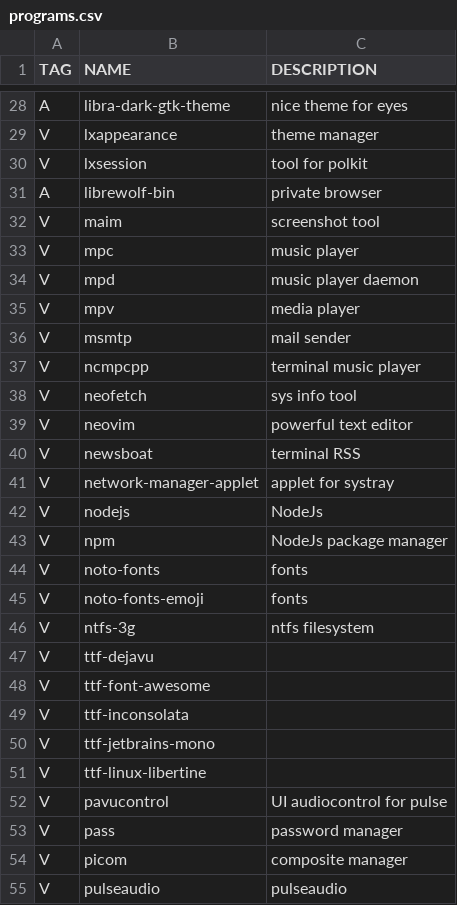
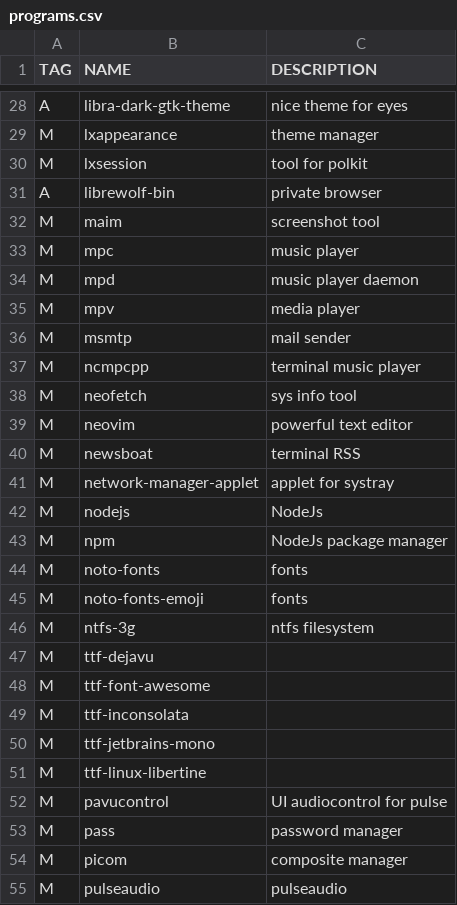
Before and after one commit to 11me/alas, a CSV file: programs.csv, drawn as a sheet; only a part is shown, gaps mark what is left out; the diff covers the shown part only; the diff names each change by its address in the sheet, - before the commit and + after, or states it on an @@ line.

```diff
--- a/programs.csv
+++ b/programs.csv
-A29:A30 (TAG): V
+A29:A30 (TAG): M
-A32:A55 (TAG): V
+A32:A55 (TAG): M
```
Also changed, not shown: 51 edited cells elsewhere in this file, 1 other file.
